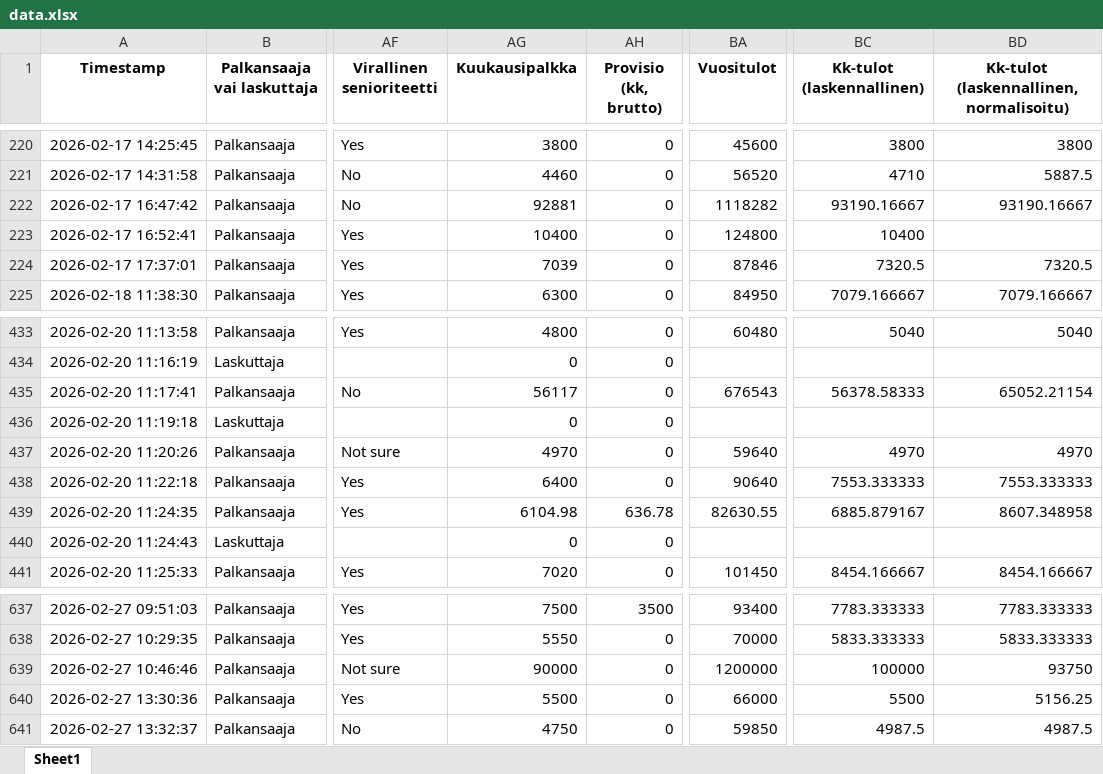
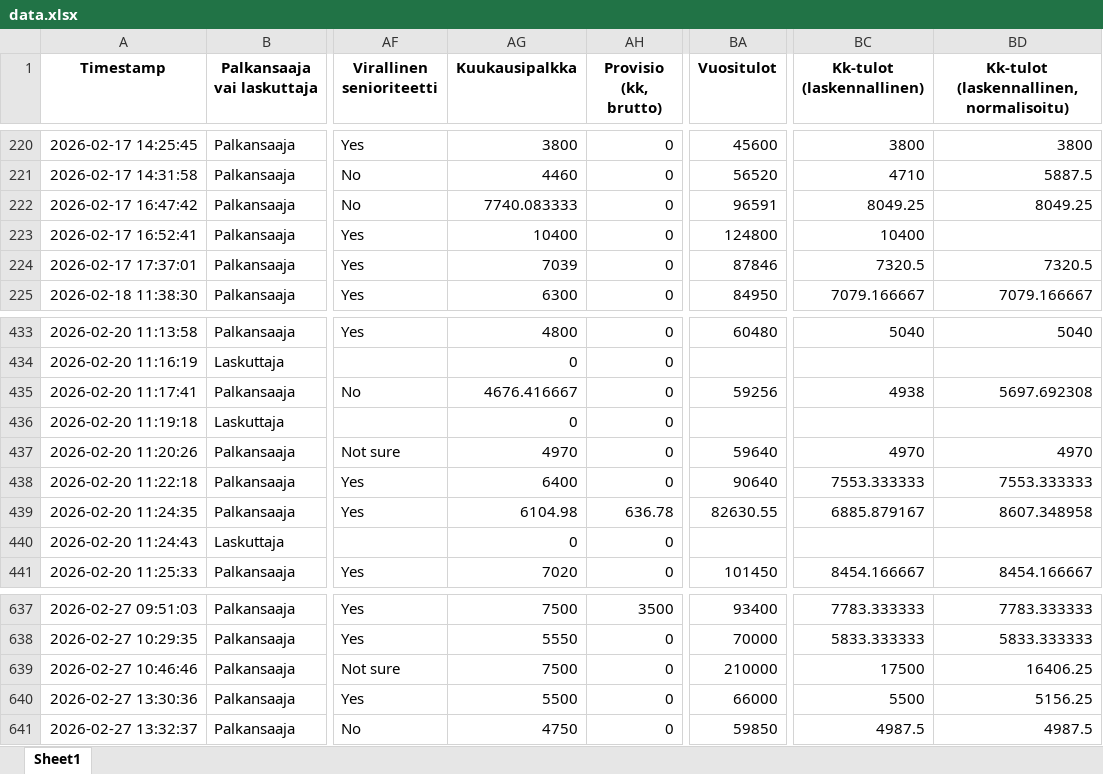
Before and after one commit to koodiklinikka/palkkakysely, an Excel workbook: 2025/data.xlsx, sheet Sheet1, drawn as a sheet; only a part is shown, gaps mark what is left out; values as stored, in another font and other column widths than the file's, no borders; the diff covers the shown part only; the diff names each change by its address in the sheet, - before the commit and + after, or states it on an @@ line.

```diff
--- a/2025/data.xlsx (sheet Sheet1)
+++ b/2025/data.xlsx (sheet Sheet1)
-AG222 (Kuukausipalkka): 92881
+AG222 (Kuukausipalkka): 7740.083333
-BA222 (Vuositulot): 1118282
+BA222 (Vuositulot): 96591
-BC222 (Kk-tulot (laskennallinen)): 93190.16667
+BC222 (Kk-tulot (laskennallinen)): 8049.25
-BD222: 93190.16667
+BD222: 8049.25
-AG435 (Kuukausipalkka): 56117
+AG435 (Kuukausipalkka): 4676.416667
-BA435 (Vuositulot): 676543
+BA435 (Vuositulot): 59256
-BC435 (Kk-tulot (laskennallinen)): 56378.58333
+BC435 (Kk-tulot (laskennallinen)): 4938
-BD435: 65052.21154
+BD435: 5697.692308
-AG639 (Kuukausipalkka): 90000
+AG639 (Kuukausipalkka): 7500
-BA639 (Vuositulot): 1200000
+BA639 (Vuositulot): 210000
-BC639 (Kk-tulot (laskennallinen)): 100000
+BC639 (Kk-tulot (laskennallinen)): 17500
-BD639: 93750
+BD639: 16406.25
```
Also changed, not shown: 25 edited cells elsewhere in this sheet, 8 other files.
